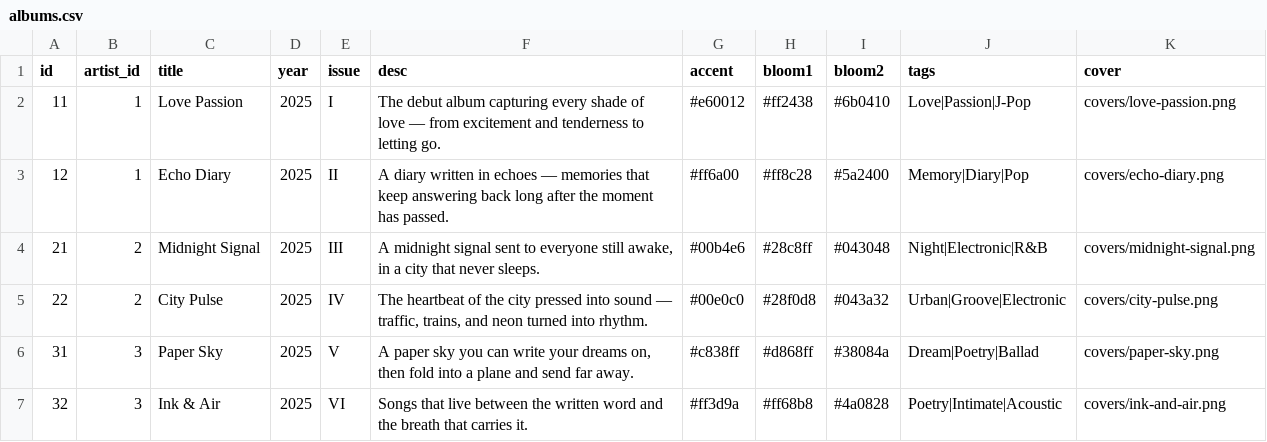
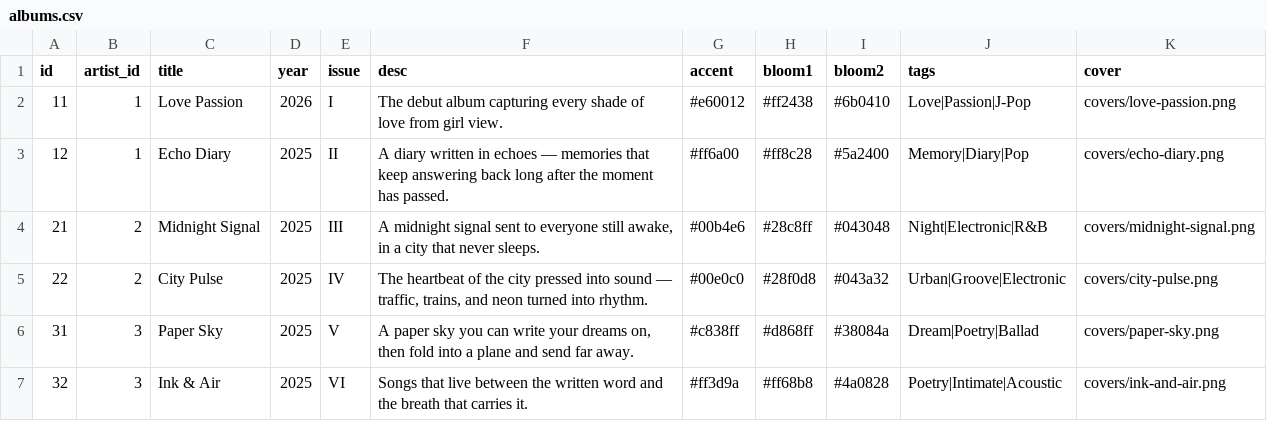
Before and after one commit to chulasoft/apecoft-music, a CSV file: data/albums.csv, drawn as a sheet; the diff names each change by its address in the sheet, - before the commit and + after, or states it on an @@ line.

```diff
--- a/data/albums.csv
+++ b/data/albums.csv
-D2 (year): 2025
+D2 (year): 2026
-F2 (desc): …of love — from excitement and tenderness to letting go.
+F2 (desc): …of love from girl view.
```
Also changed, not shown: data/artists.csv, data/songs.csv.
